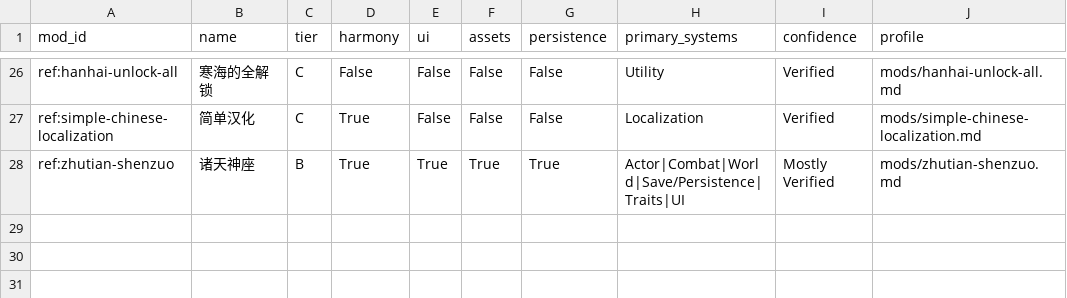
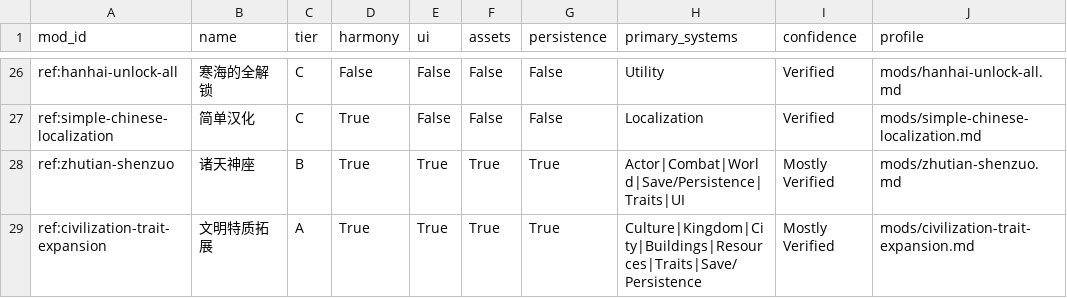
Before and after one commit to xuanz421/WorldBox-KnowledgeBase, a CSV file: knowledge/reference-mods/catalog.csv, drawn as a sheet; only a part is shown, gaps mark what is left out.

```diff
--- a/knowledge/reference-mods/catalog.csv
+++ b/knowledge/reference-mods/catalog.csv
@@ -28 +28,2 @@ ref:simple-chinese-localization,简单汉化,C,True,False,False,False,Localizati
 ref:zhutian-shenzuo,诸天神座,B,True,True,True,True,Actor|Combat|World|Save/Persistence|Traits|UI,Mostly Verified,mods/zhutian-shenzuo.md
+ref:civilization-trait-expansion,文明特质拓展,A,True,True,True,True,Culture|Kingdom|City|Buildings|Resources|Traits|Save/Persistence,Mostly Verified,mods/civilization-trait-expansion.md
```
Also changed, not shown: knowledge/reference-mods/system-matrix.csv, 20 other files.
